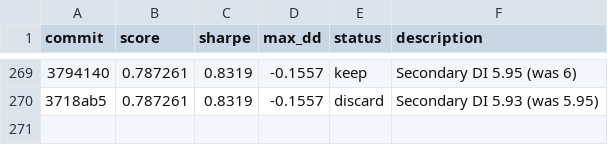
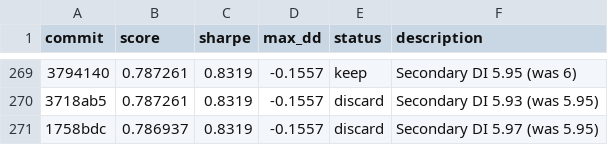
Before and after one commit to auditmos/autoquant, a TSV file: results.tsv, drawn as a sheet; only a part is shown, gaps mark what is left out; the diff names each change by its address in the sheet, - before the commit and + after, or states it on an @@ line.

```diff
--- a/results.tsv
+++ b/results.tsv
+row 271: 1758bdc | 0.786937 | 0.8319 | -0.1557 | discard | Secondary DI 5.97 (was 5.95)
```
Also changed, not shown: 1 other file.
